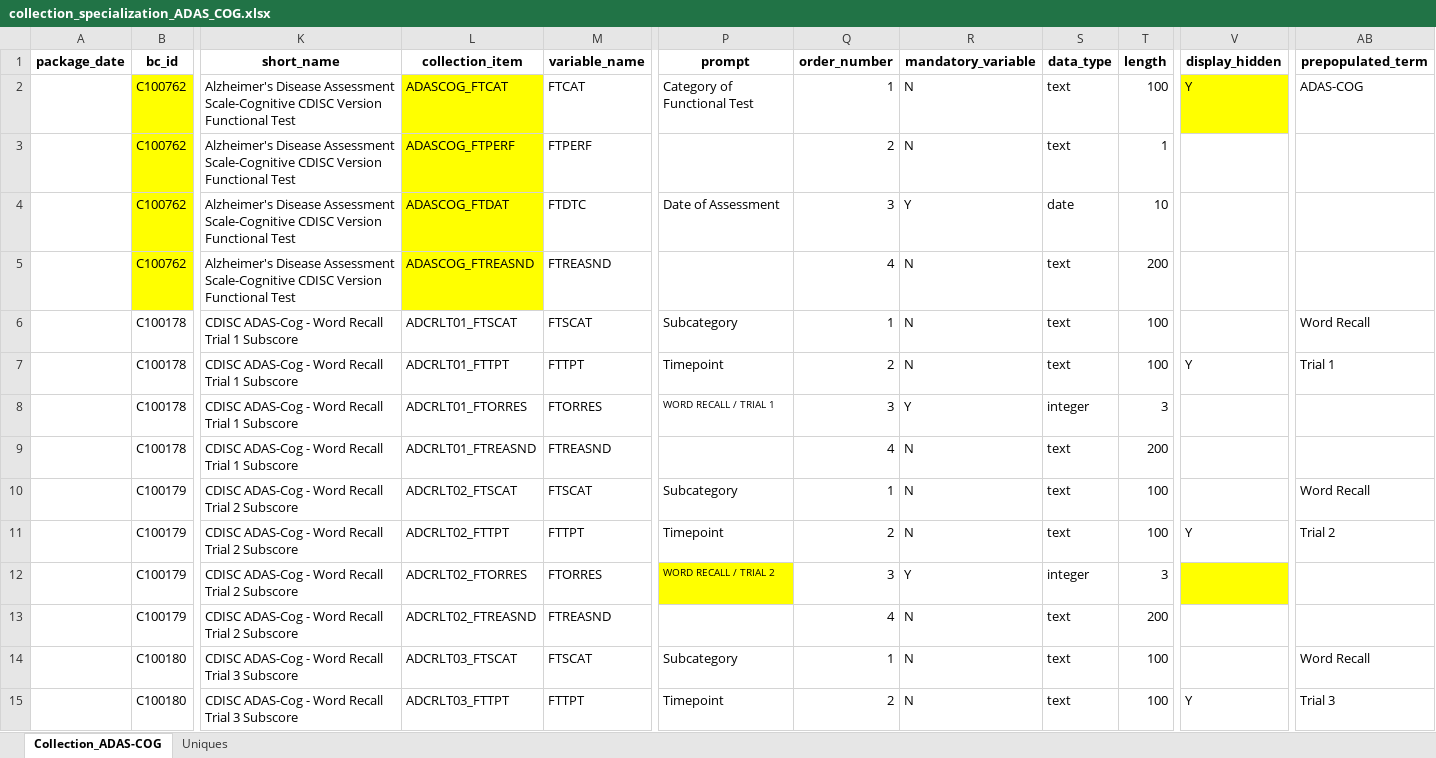
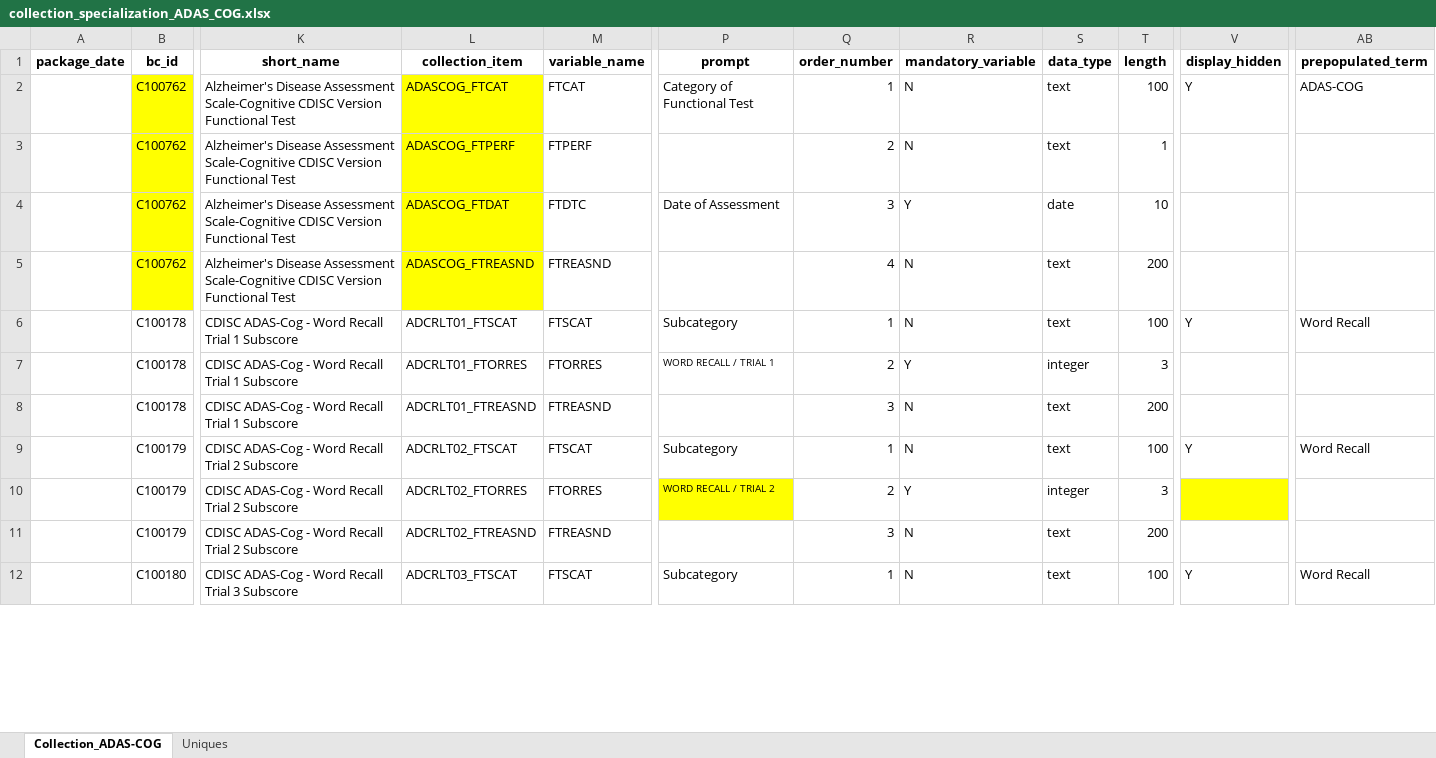
Before and after one commit to cdisc-org/COSMoS, an Excel workbook: curation/draft/collection/collection_specialization_ADAS_COG.xlsx, sheet Collection_ADAS-COG, drawn as a sheet; only a part is shown, gaps mark what is left out; values as stored, in another font and other column widths than the file's, no borders; removed rows and columns are numbered as before the commit, all else as after; rows hold the shown columns only; the diff covers the shown part only; the diff names each change by its address in the sheet, - before the commit and + after, or states it on an @@ line.

```diff
--- a/curation/draft/collection/collection_specialization_ADAS_COG.xlsx (sheet Collection_ADAS-COG)
+++ b/curation/draft/collection/collection_specialization_ADAS_COG.xlsx (sheet Collection_ADAS-COG)
-V2 fill: #FFFF00
+V2 fill: none
-V6 (display_hidden): (empty)
+V6 (display_hidden): Y
-row 7:  | C100178 | CDISC ADAS-Cog - Word Recall Trial 1 Subscore | ADCRLT01_FTTPT | FTTPT | Timepoint | 2 | N | text | 100 | Y | Trial 1
-Q7 (order_number): 3
+Q7 (order_number): 2
-Q8 (order_number): 4
+Q8 (order_number): 3
-V9 (display_hidden): (empty)
+V9 (display_hidden): Y
-row 11:  | C100179 | CDISC ADAS-Cog - Word Recall Trial 2 Subscore | ADCRLT02_FTTPT | FTTPT | Timepoint | 2 | N | text | 100 | Y | Trial 2
-Q10 (order_number): 3
+Q10 (order_number): 2
-Q11 (order_number): 4
+Q11 (order_number): 3
-V12 (display_hidden): (empty)
+V12 (display_hidden): Y
-row 15:  | C100180 | CDISC ADAS-Cog - Word Recall Trial 3 Subscore | ADCRLT03_FTTPT | FTTPT | Timepoint | 2 | N | text | 100 | Y | Trial 3
```
Also changed, not shown: 3 removed rows and 34 edited cells elsewhere in this sheet, 35 other files.
